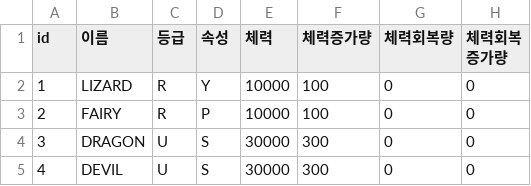
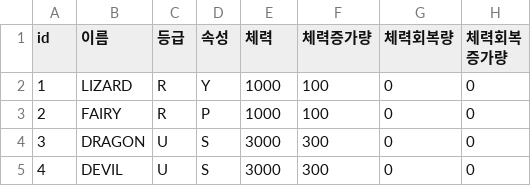
Before and after one commit to irmle/GOC_JavaServer, a CSV file: src/GameDataFiles/JungleMonsterInfoList.csv, drawn as a sheet; only a part is shown; the diff names each change by its address in the sheet, - before the commit and + after, or states it on an @@ line.

```diff
--- a/src/GameDataFiles/JungleMonsterInfoList.csv
+++ b/src/GameDataFiles/JungleMonsterInfoList.csv
-E2:E3 (체력): 10000
+E2:E3 (체력): 1000
-E4:E5 (체력): 30000
+E4:E5 (체력): 3000
```
Also changed, not shown: src/GameDataFiles/SkillInfoList.csv, src/GameDataFiles/WholeEffectValueList.csv, 1 other file.
